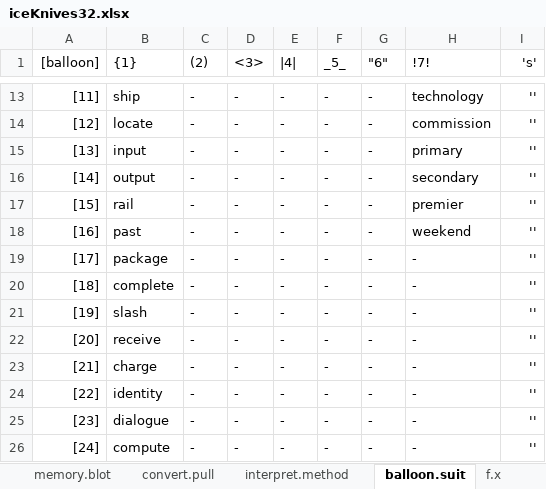
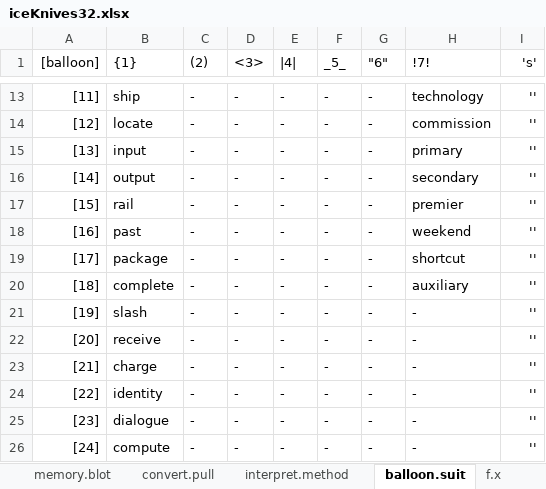
Before and after one commit to openroot/iceKnives32, an Excel workbook: archive/iceKnives32/iceKnives32.xlsx, sheet balloon.suit, drawn as a sheet; only a part is shown, gaps mark what is left out; values as stored, in another font and other column widths than the file's, no borders; charts and pictures not drawn; the diff names each change by its address in the sheet, - before the commit and + after, or states it on an @@ line.

```diff
--- a/archive/iceKnives32/iceKnives32.xlsx (sheet balloon.suit)
+++ b/archive/iceKnives32/iceKnives32.xlsx (sheet balloon.suit)
-H19 (!7!): -
+H19 (!7!): shortcut
-H20 (!7!): -
+H20 (!7!): auxiliary
```
Also changed, not shown: 3 other files.
